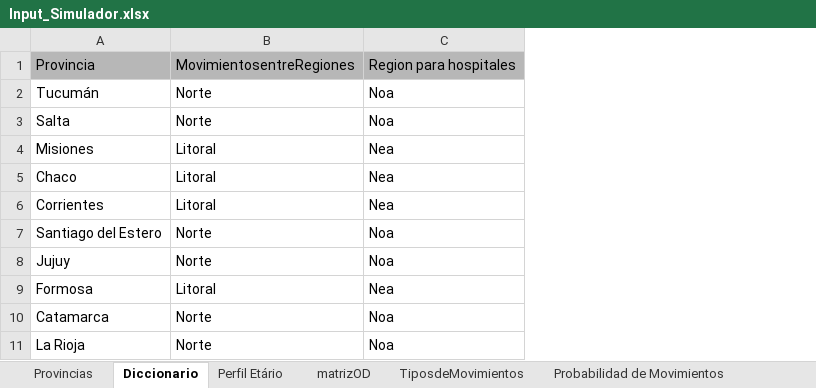
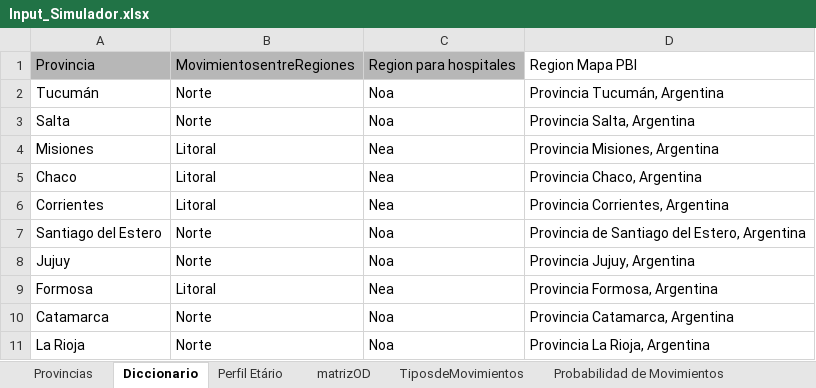
Before and after one commit to patopipp/COVID-19-Simulation-Argentina, an Excel workbook: Input/Input_Simulador.xlsx, sheet Diccionario, drawn as a sheet; only a part is shown; values as stored, in another font and other column widths than the file's, no borders; the diff names each change by its address in the sheet, - before the commit and + after, or states it on an @@ line.

```diff
--- a/Input/Input_Simulador.xlsx (sheet Diccionario)
+++ b/Input/Input_Simulador.xlsx (sheet Diccionario)
+column D, rows 1-11: Region Mapa PBI | Provincia Tucumán, Argentina | Provincia Salta, Argentina | Provincia Misiones, Argentina | Provincia Chaco, Argentina | Provincia Corrientes, Argentina | Provincia de Santiago del Estero, Argentina | Provincia Jujuy, Argentina | Provincia Formosa, Argentina | Provincia Catamarca, Argentina | Provincia La Rioja, Argentina
```
Also changed, not shown: sheet Provincias, 4 other files.
